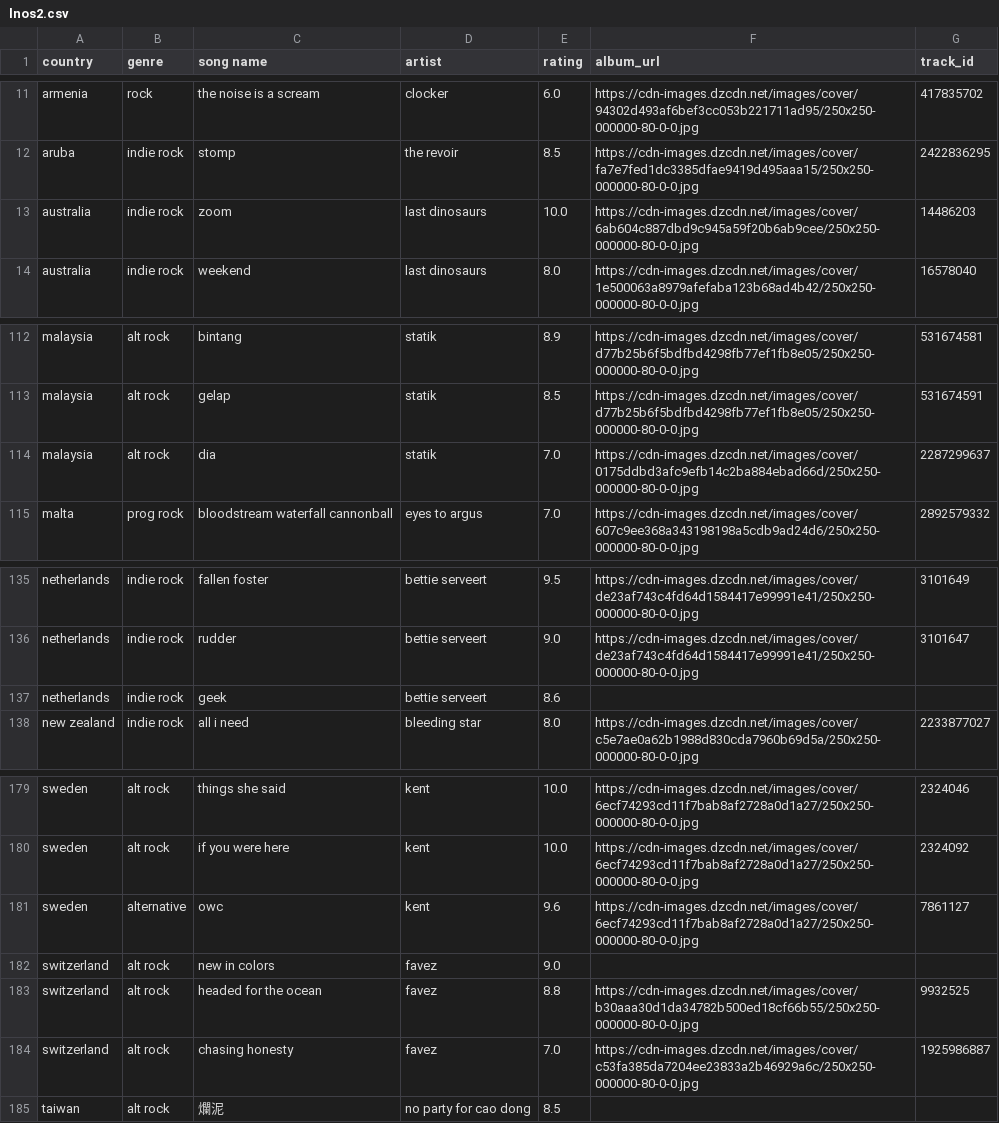
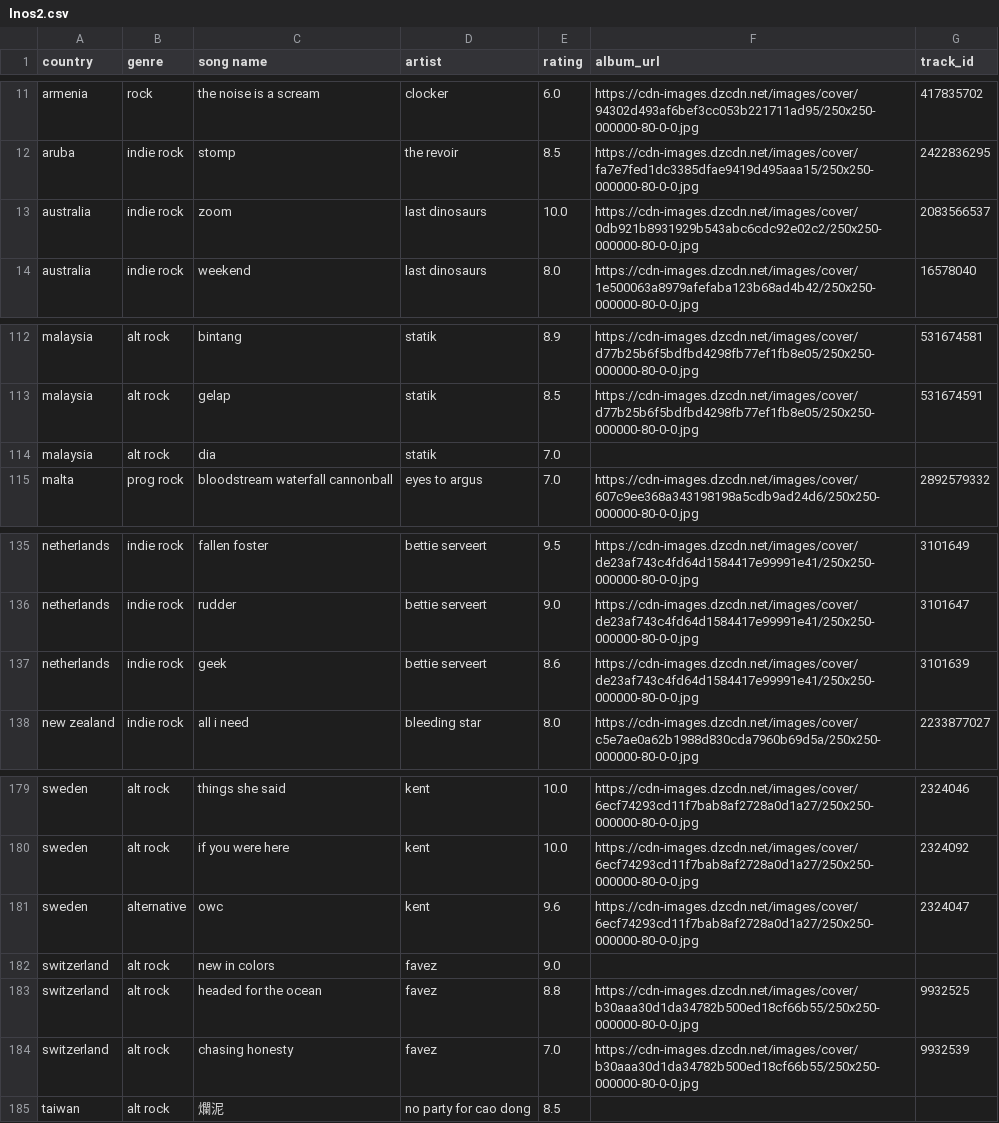
Before and after one commit to saladchalice/Alt-Around-the-World, a CSV file: data/lnos2.csv, drawn as a sheet; only a part is shown, gaps mark what is left out.

```diff
--- a/data/lnos2.csv
+++ b/data/lnos2.csv
@@ -12,3 +12,3 @@ armenia,rock,the noise is a scream,clocker,6.0,https://cdn-images.dzcdn.net/imag
 aruba,indie rock,stomp,the revoir,8.5,https://cdn-images.dzcdn.net/images/cover/fa7e7fed1dc3385dfae9419d495aaa15/250x250-000000-80-0-0.jpg,2422836295
-australia,indie rock,zoom,last dinosaurs,10.0,https://cdn-images.dzcdn.net/images/cover/6ab604c887dbd9c945a59f20b6ab9cee/250x250-000000-80-0-0.jpg,14486203
+australia,indie rock,zoom,last dinosaurs,10.0,https://cdn-images.dzcdn.net/images/cover/0db921b8931929b543abc6cdc92e02c2/250x250-000000-80-0-0.jpg,2083566537
 australia,indie rock,weekend,last dinosaurs,8.0,https://cdn-images.dzcdn.net/images/cover/1e500063a8979afefaba123b68ad4b42/250x250-000000-80-0-0.jpg,16578040
@@ -113,3 +113,3 @@ malaysia,alt rock,bintang,statik,8.9,https://cdn-images.dzcdn.net/images/cover/d
 malaysia,alt rock,gelap,statik,8.5,https://cdn-images.dzcdn.net/images/cover/d77b25b6f5bdfbd4298fb77ef1fb8e05/250x250-000000-80-0-0.jpg,531674591
-malaysia,alt rock,dia,statik,7.0,https://cdn-images.dzcdn.net/images/cover/0175ddbd3afc9efb14c2ba884ebad66d/250x250-000000-80-0-0.jpg,2287299637
+malaysia,alt rock,dia,statik,7.0,,
 malta,prog rock,bloodstream waterfall cannonball,eyes to argus,7.0,https://cdn-images.dzcdn.net/images/cover/607c9ee368a343198198a5cdb9ad24d6/250x250-000000-80-0-0.jpg,2892579332
@@ -136,3 +136,3 @@ netherlands,indie rock,fallen foster,bettie serveert,9.5,https://cdn-images.dzcd
 netherlands,indie rock,rudder,bettie serveert,9.0,https://cdn-images.dzcdn.net/images/cover/de23af743c4fd64d1584417e99991e41/250x250-000000-80-0-0.jpg,3101647
-netherlands,indie rock,geek,bettie serveert,8.6,,
+netherlands,indie rock,geek,bettie serveert,8.6,https://cdn-images.dzcdn.net/images/cover/de23af743c4fd64d1584417e99991e41/250x250-000000-80-0-0.jpg,3101639
 new zealand,indie rock,all i need,bleeding star,8.0,https://cdn-images.dzcdn.net/images/cover/c5e7ae0a62b1988d830cda7960b69d5a/250x250-000000-80-0-0.jpg,2233877027
@@ -180,6 +180,6 @@ sweden,alt rock,things she said,kent,10.0,https://cdn-images.dzcdn.net/images/co
 sweden,alt rock,if you were here,kent,10.0,https://cdn-images.dzcdn.net/images/cover/6ecf74293cd11f7bab8af2728a0d1a27/250x250-000000-80-0-0.jpg,2324092
-sweden,alternative,owc,kent,9.6,https://cdn-images.dzcdn.net/images/cover/6ecf74293cd11f7bab8af2728a0d1a27/250x250-000000-80-0-0.jpg,7861127
+sweden,alternative,owc,kent,9.6,https://cdn-images.dzcdn.net/images/cover/6ecf74293cd11f7bab8af2728a0d1a27/250x250-000000-80-0-0.jpg,2324047
 switzerland,alt rock,new in colors,favez,9.0,,
 switzerland,alt rock,headed for the ocean,favez,8.8,https://cdn-images.dzcdn.net/images/cover/b30aaa30d1da34782b500ed18cf66b55/250x250-000000-80-0-0.jpg,9932525
-switzerland,alt rock,chasing honesty,favez,7.0,https://cdn-images.dzcdn.net/images/cover/c53fa385da7204ee23833a2b46929a6c/250x250-000000-80-0-0.jpg,1925986887
+switzerland,alt rock,chasing honesty,favez,7.0,https://cdn-images.dzcdn.net/images/cover/b30aaa30d1da34782b500ed18cf66b55/250x250-000000-80-0-0.jpg,9932539
 taiwan,alt rock,爛泥,no party for cao dong,8.5,,
```
Also changed, not shown: 1 other file.
